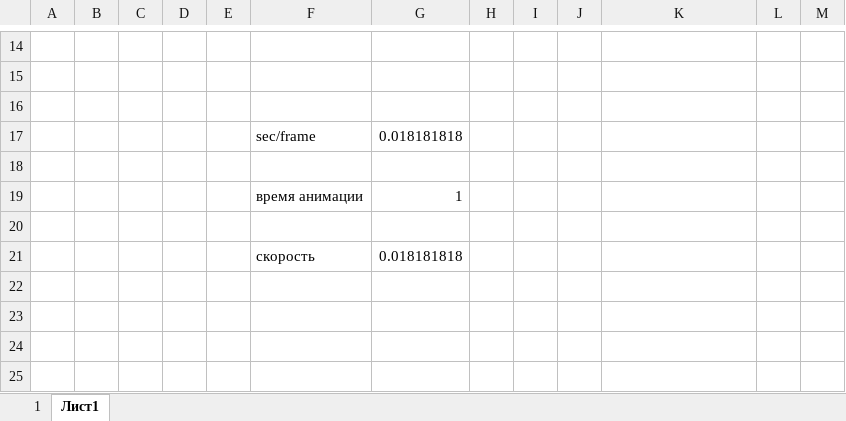
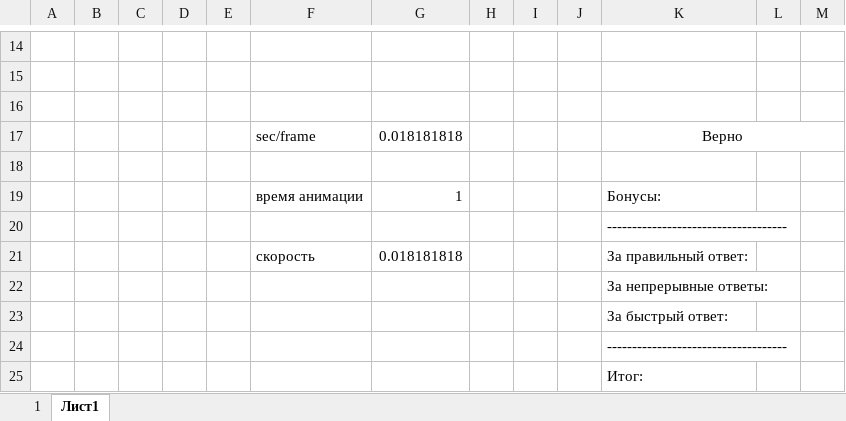
Before and after one commit to deataxe/melody, an Excel workbook: game.xlsm, sheet Лист1, drawn as a sheet; only a part is shown, gaps mark what is left out; values as stored, in another font and other column widths than the file's, no borders; the diff names each change by its address in the sheet, - before the commit and + after, or states it on an @@ line.

```diff
--- a/game.xlsm (sheet Лист1)
+++ b/game.xlsm (sheet Лист1)
-K17: (empty)
+K17: Верно
+K17:M17 merged
-K19: (empty)
+K19: Бонусы:
-K20: (empty)
+K20: ------------------------------------
-K21: (empty)
+K21: За правильный ответ:
+row 22:  |  |  |  |  |  |  |  |  |  | За непрерывные ответы:
+row 23:  |  |  |  |  |  |  |  |  |  | За быстрый ответ:
+row 24:  |  |  |  |  |  |  |  |  |  | ------------------------------------
+row 25:  |  |  |  |  |  |  |  |  |  | Итог:
```
Also changed, not shown: charts or pictures, 50 other files.
